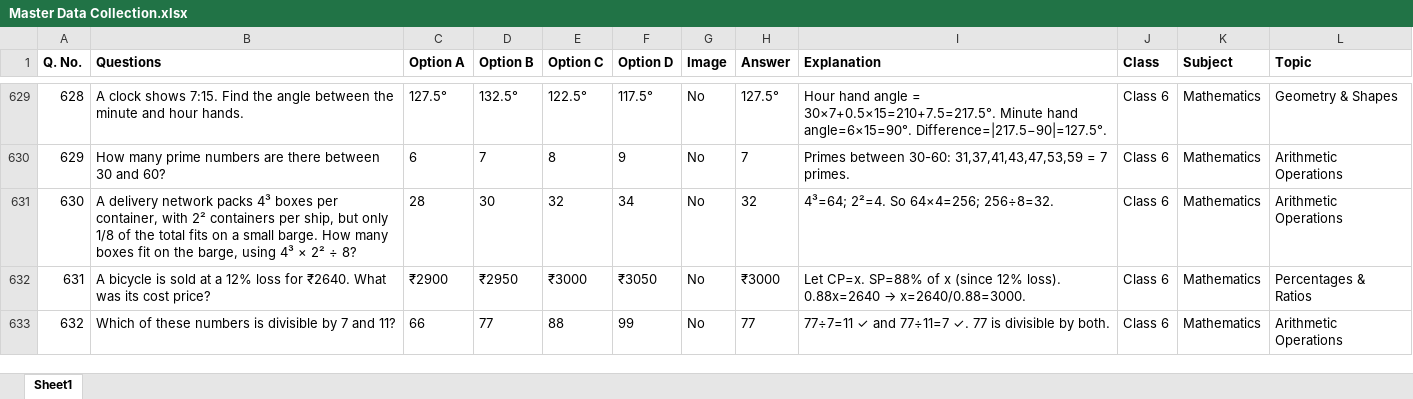
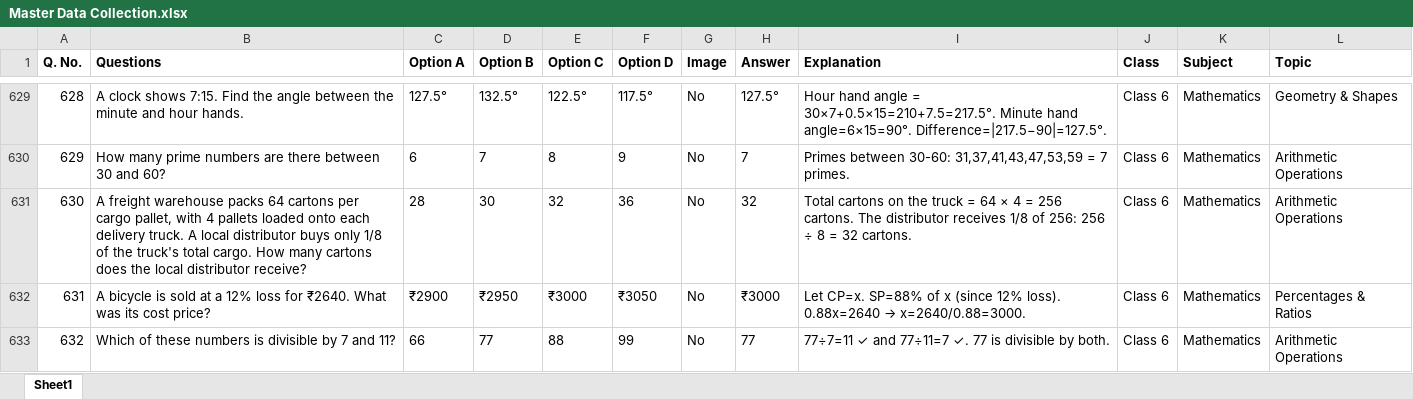
Before and after one commit to Jitu85/Super, an Excel workbook: data/Master Data Collection.xlsx, sheet Sheet1, drawn as a sheet; only a part is shown, gaps mark what is left out; values as stored, in another font and other column widths than the file's, no borders; the diff covers the shown part only; the diff names each change by its address in the sheet, - before the commit and + after, or states it on an @@ line.

Commit message:
fix: resolve mistake drill endpoint prefix, enforce grade-isolated practice drills, cap drills to 10 questions for primary classes, and replace out-of-syllabus questions

```diff
--- a/data/Master Data Collection.xlsx (sheet Sheet1)
+++ b/data/Master Data Collection.xlsx (sheet Sheet1)
-B631 (Questions): A delivery network packs 4³ boxes per container, with 2² containers per ship, but only 1/8 of the total fits on a small barge. How many boxes fit on the barge, using 4³ × 2² ÷ 8?
+B631 (Questions): A freight warehouse packs 64 cartons per cargo pallet, with 4 pallets loaded onto each delivery truck. A local distributor buys only 1/8 of the truck's total cargo. How many cartons does the local distributor receive?
-F631 (Option D): 34
+F631 (Option D): 36
-I631 (Explanation): 4³=64; 2²=4. So 64×4=256; 256÷8=32.
+I631 (Explanation): Total cartons on the truck = 64 × 4 = 256 cartons. The distributor receives 1/8 of 256: 256 ÷ 8 = 32 cartons.
```
Also changed, not shown: 77 edited cells elsewhere in this sheet, 5 other files.
